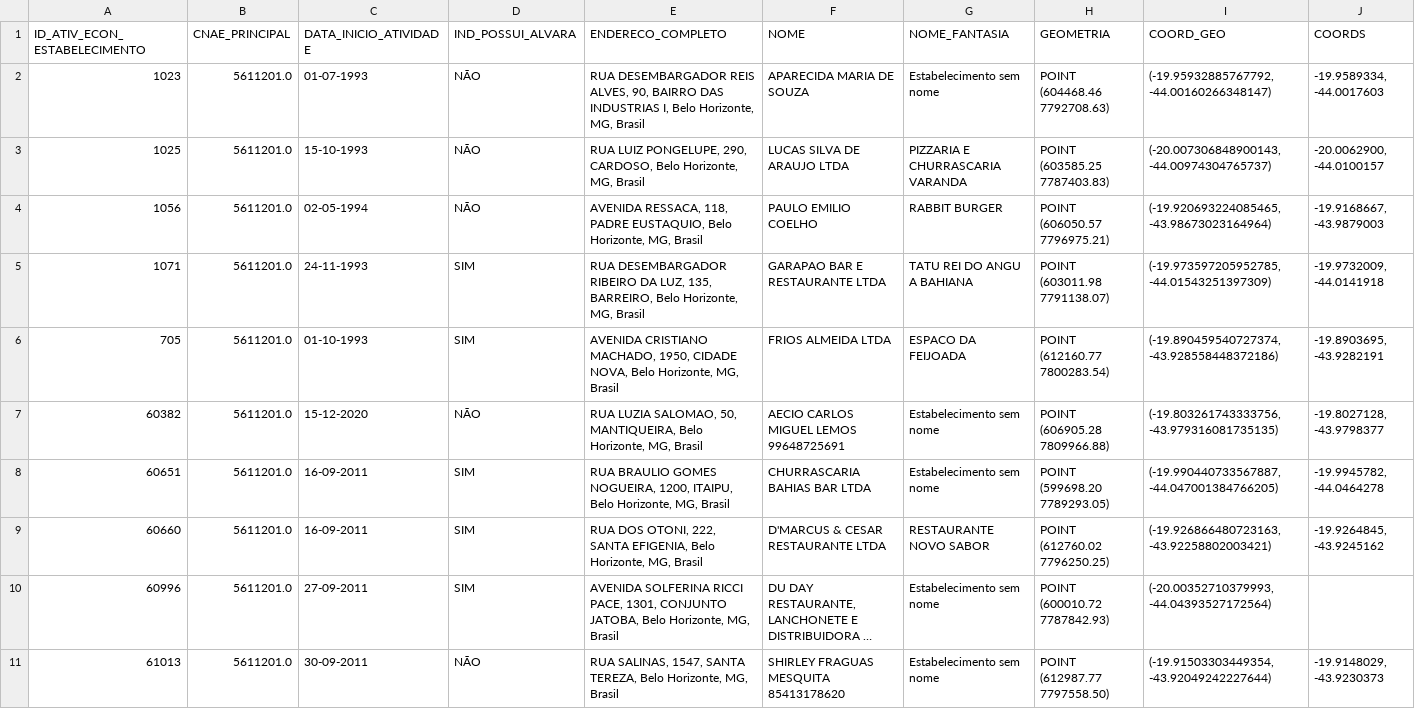
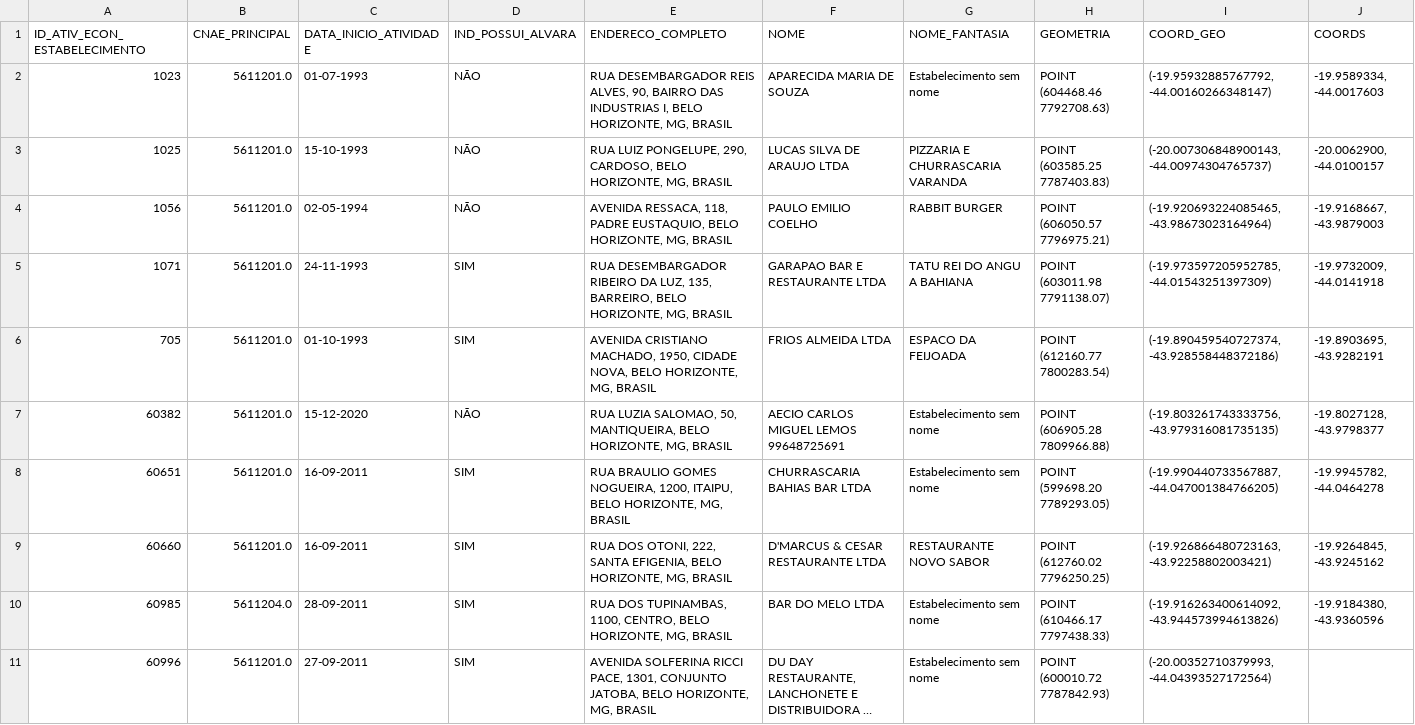
Before and after one commit to GustavoMattosLopes/TP1-ALG2, a CSV file: toy_project/toy_data/enderecos_com_coordenadas_toy.csv, drawn as a sheet; long unchanged cells end in …; removed rows and columns are numbered as before the commit, all else as after; the diff names each change by its address in the sheet, - before the commit and + after, or states it on an @@ line.

```diff
--- a/toy_project/toy_data/enderecos_com_coordenadas_toy.csv
+++ b/toy_project/toy_data/enderecos_com_coordenadas_toy.csv
-E2 (ENDERECO_COMPLETO): …INDUSTRIAS I, Belo Horizonte, MG, Brasil
+E2 (ENDERECO_COMPLETO): …INDUSTRIAS I, BELO HORIZONTE, MG, BRASIL
-E3 (ENDERECO_COMPLETO): …290, CARDOSO, Belo Horizonte, MG, Brasil
+E3 (ENDERECO_COMPLETO): …290, CARDOSO, BELO HORIZONTE, MG, BRASIL
-E4 (ENDERECO_COMPLETO): …PADRE EUSTAQUIO, Belo Horizonte, MG, Brasil
+E4 (ENDERECO_COMPLETO): …PADRE EUSTAQUIO, BELO HORIZONTE, MG, BRASIL
-E5 (ENDERECO_COMPLETO): …135, BARREIRO, Belo Horizonte, MG, Brasil
+E5 (ENDERECO_COMPLETO): …135, BARREIRO, BELO HORIZONTE, MG, BRASIL
-E6 (ENDERECO_COMPLETO): …CIDADE NOVA, Belo Horizonte, MG, Brasil
+E6 (ENDERECO_COMPLETO): …CIDADE NOVA, BELO HORIZONTE, MG, BRASIL
-E7 (ENDERECO_COMPLETO): …50, MANTIQUEIRA, Belo Horizonte, MG, Brasil
+E7 (ENDERECO_COMPLETO): …50, MANTIQUEIRA, BELO HORIZONTE, MG, BRASIL
-E8 (ENDERECO_COMPLETO): …1200, ITAIPU, Belo Horizonte, MG, Brasil
+E8 (ENDERECO_COMPLETO): …1200, ITAIPU, BELO HORIZONTE, MG, BRASIL
-E9 (ENDERECO_COMPLETO): …SANTA EFIGENIA, Belo Horizonte, MG, Brasil
+E9 (ENDERECO_COMPLETO): …SANTA EFIGENIA, BELO HORIZONTE, MG, BRASIL
+row 10: 60985 | 5611204.0 | 28-09-2011 | SIM | RUA DOS TUPINAMBAS, 1100, CENTRO, BELO HORIZONTE, MG, BRASIL | BAR DO MELO LTDA | Estabelecimento sem nome | POINT (610466.17 7797438.33) | (-19.916263400614092, -43.944573994613826) | -19.9184380, -43.9360596
-E11 (ENDERECO_COMPLETO): …CONJUNTO JATOBA, Belo Horizonte, MG, Brasil
+E11 (ENDERECO_COMPLETO): …CONJUNTO JATOBA, BELO HORIZONTE, MG, BRASIL
-row 11: 61013 | 5611201.0 | 30-09-2011 | NÃO | RUA SALINAS, 1547, SANTA TEREZA, Belo Horizonte, MG, Brasil | SHIRLEY FRAGUAS MESQUITA 85413178620 | Estabelecimento sem nome | POINT (612987.77 7797558.50) | (-19.91503303449354, -43.92049242227644) | -19.9148029, -43.9230373
```
Also changed, not shown: 5 other files.
